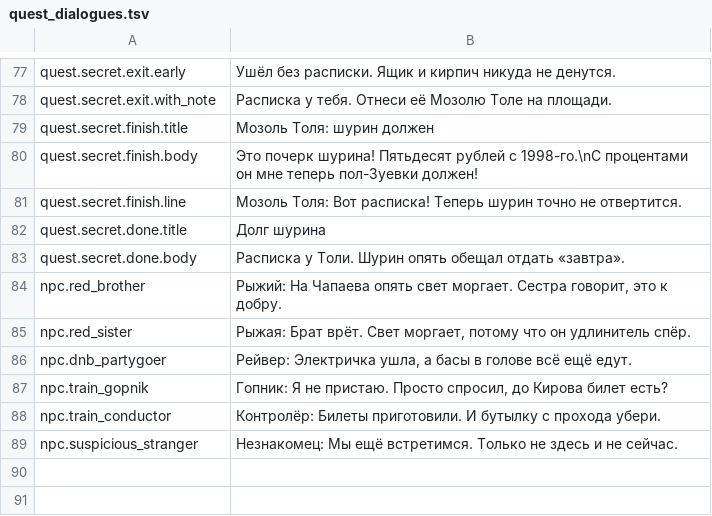
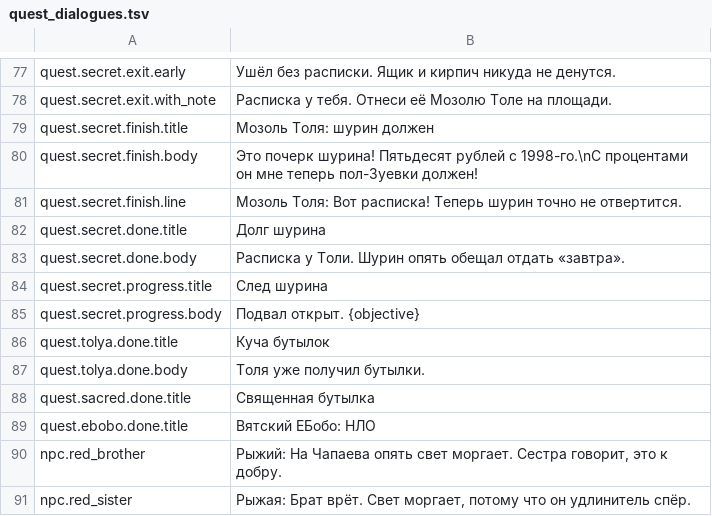
Before and after one commit to SKYTRASTER/alkosmen, a TSV file: src/main/resources/alkosmen/data/quest_dialogues.tsv, drawn as a sheet; only a part is shown, gaps mark what is left out; the shorter side is filled out with more unchanged rows.

Commit message:
Перенести сценарий подвала и маршруты NPC в SQLite

```diff
--- a/src/main/resources/alkosmen/data/quest_dialogues.tsv
+++ b/src/main/resources/alkosmen/data/quest_dialogues.tsv
@@ -83,2 +83,8 @@ quest.secret.done.title|Долг шурина
 quest.secret.done.body|Расписка у Толи. Шурин опять обещал отдать «завтра».
+quest.secret.progress.title|След шурина
+quest.secret.progress.body|Подвал открыт. {objective}
+quest.tolya.done.title|Куча бутылок
+quest.tolya.done.body|Толя уже получил бутылки.
+quest.sacred.done.title|Священная бутылка
+quest.ebobo.done.title|Вятский ЕБобо: НЛО
 npc.red_brother|Рыжий: На Чапаева опять свет моргает. Сестра говорит, это к добру.
```
Also changed, not shown: 8 other files.
